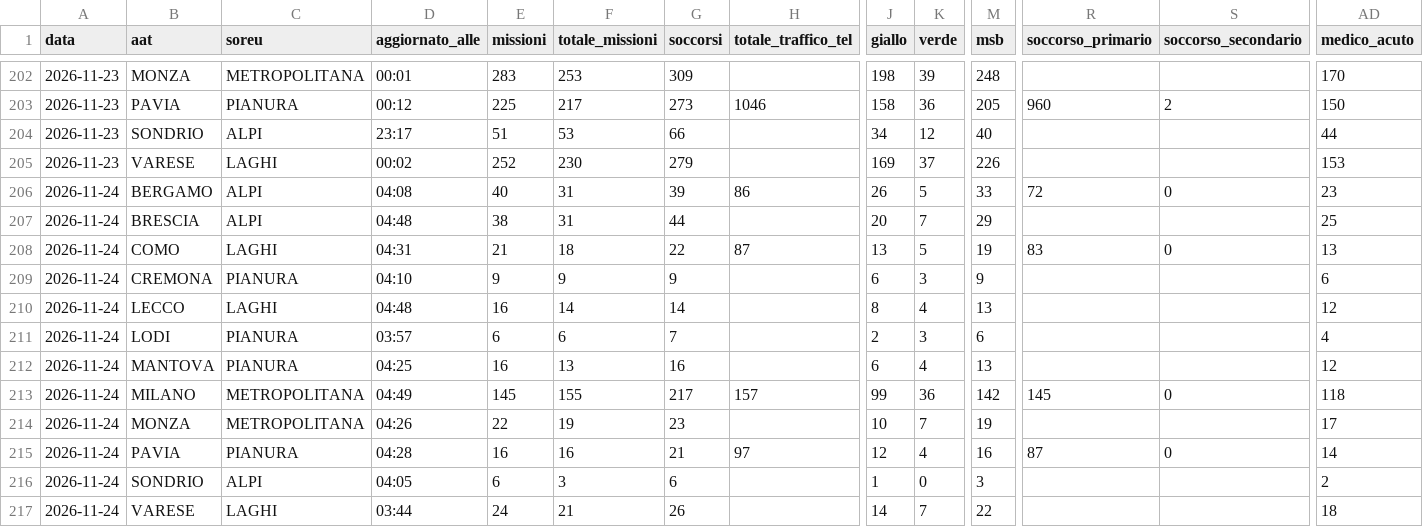
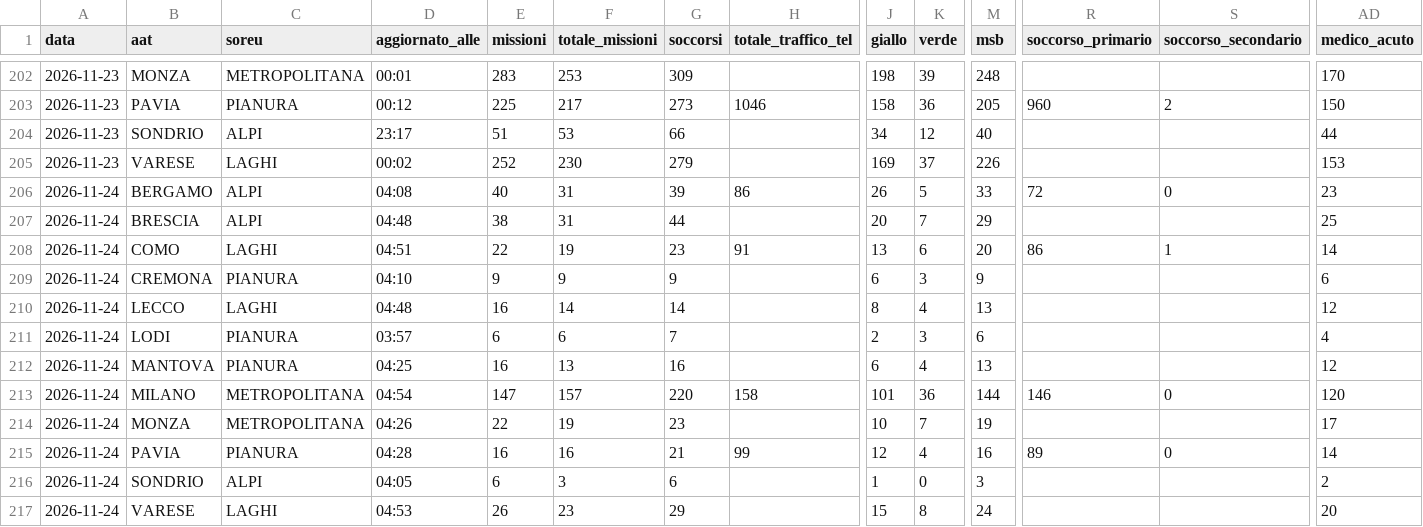
Before and after one commit to Alvarez2009-svg/4r3u1, a CSV file: data/giornaliero.csv, drawn as a sheet; only a part is shown, gaps mark what is left out; the diff names each change by its address in the sheet, - before the commit and + after, or states it on an @@ line.

```diff
--- a/data/giornaliero.csv
+++ b/data/giornaliero.csv
-D208 (aggiornato_alle): 04:31
+D208 (aggiornato_alle): 04:51
-E208 (missioni): 21
+E208 (missioni): 22
-F208 (totale_missioni): 18
+F208 (totale_missioni): 19
-G208 (soccorsi): 22
+G208 (soccorsi): 23
-H208 (totale_traffico_tel): 87
+H208 (totale_traffico_tel): 91
-K208 (verde): 5
+K208 (verde): 6
-M208 (msb): 19
+M208 (msb): 20
-R208 (soccorso_primario): 83
+R208 (soccorso_primario): 86
-S208 (soccorso_secondario): 0
+S208 (soccorso_secondario): 1
-AD208 (medico_acuto): 13
+AD208 (medico_acuto): 14
-D213 (aggiornato_alle): 04:49
+D213 (aggiornato_alle): 04:54
-E213 (missioni): 145
+E213 (missioni): 147
-F213 (totale_missioni): 155
+F213 (totale_missioni): 157
-G213 (soccorsi): 217
+G213 (soccorsi): 220
-H213 (totale_traffico_tel): 157
+H213 (totale_traffico_tel): 158
-J213 (giallo): 99
+J213 (giallo): 101
-M213 (msb): 142
+M213 (msb): 144
-R213 (soccorso_primario): 145
+R213 (soccorso_primario): 146
-AD213 (medico_acuto): 118
+AD213 (medico_acuto): 120
-H215 (totale_traffico_tel): 97
+H215 (totale_traffico_tel): 99
-R215 (soccorso_primario): 87
+R215 (soccorso_primario): 89
-D217 (aggiornato_alle): 03:44
+D217 (aggiornato_alle): 04:53
-E217 (missioni): 24
+E217 (missioni): 26
-F217 (totale_missioni): 21
+F217 (totale_missioni): 23
-G217 (soccorsi): 26
+G217 (soccorsi): 29
-J217 (giallo): 14
+J217 (giallo): 15
-K217 (verde): 7
+K217 (verde): 8
-M217 (msb): 22
+M217 (msb): 24
-AD217 (medico_acuto): 18
+AD217 (medico_acuto): 20
```
Also changed, not shown: 2 other files.
